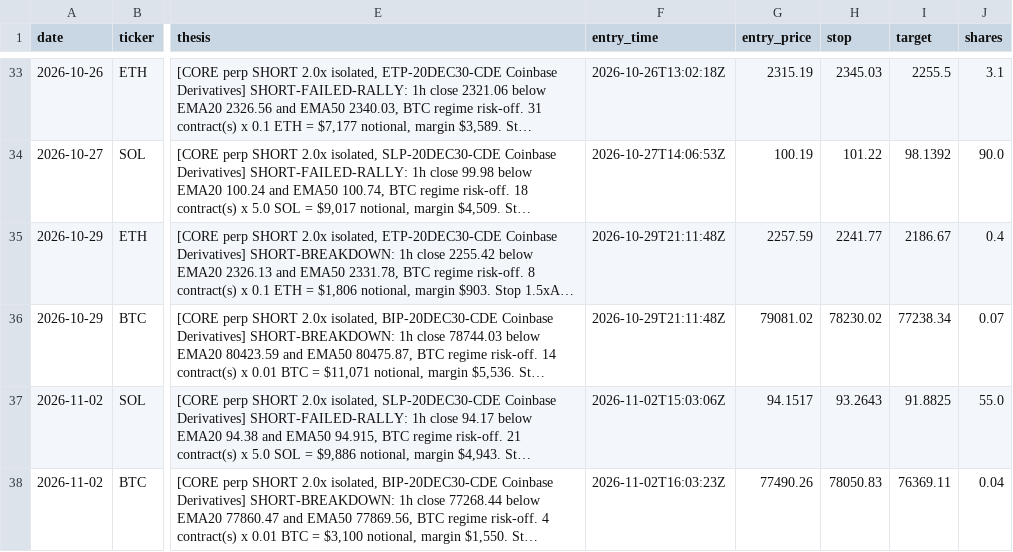
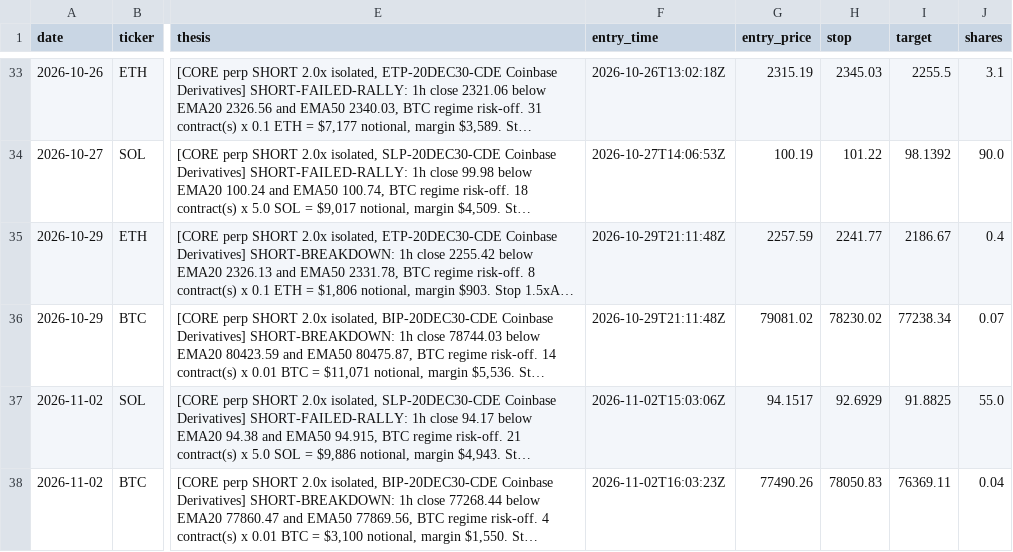
Before and after one commit to northgeorgiacablingco-commits/paper-trading-dashboard, a CSV file: data/crypto_journal.csv, drawn as a sheet; only a part is shown, gaps mark what is left out; long unchanged cells end in …; the diff names each change by its address in the sheet, - before the commit and + after, or states it on an @@ line.

```diff
--- a/data/crypto_journal.csv
+++ b/data/crypto_journal.csv
-H37 (stop): 93.2643
+H37 (stop): 92.6929
```
Also changed, not shown: 3 other files.
